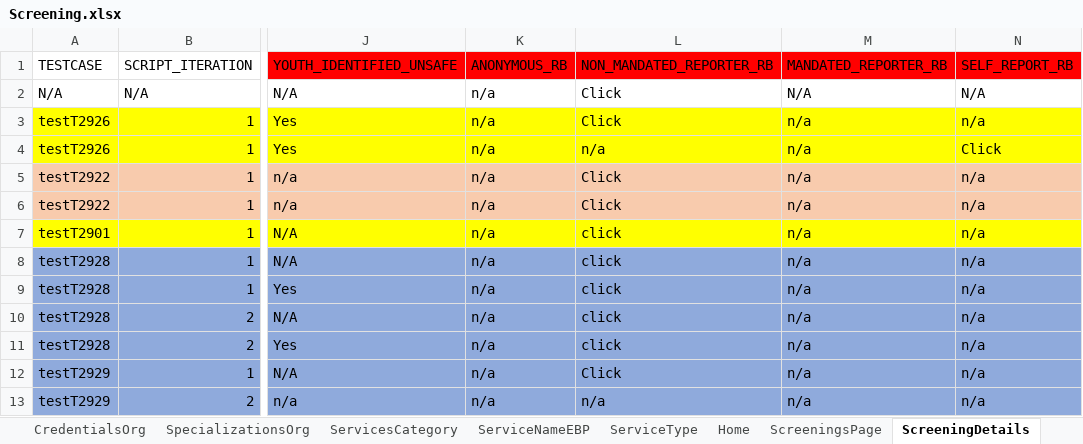
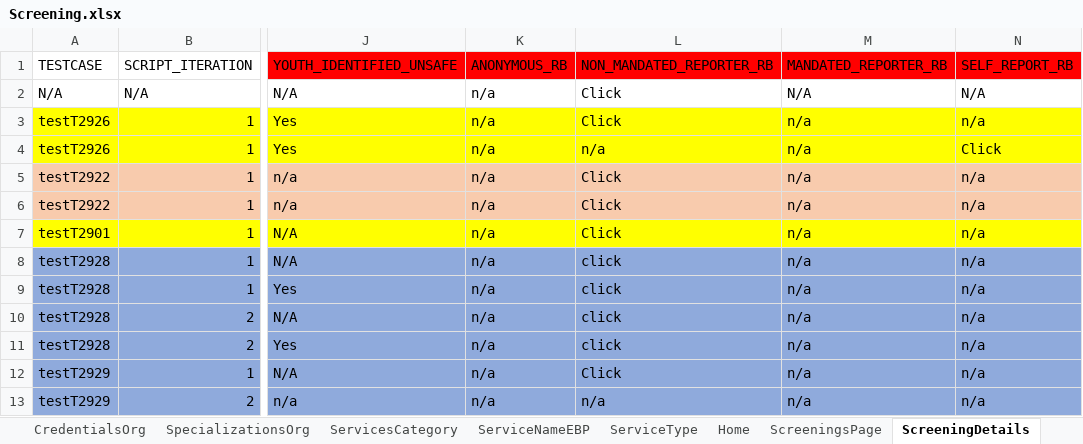
Before and after one commit to Yaswanthkumar-Naidu/TestDataExcel, an Excel workbook: Screening.xlsx, sheet ScreeningDetails, drawn as a sheet; only a part is shown, gaps mark what is left out; values as stored, in another font and other column widths than the file's, no borders; the diff names each change by its address in the sheet, - before the commit and + after, or states it on an @@ line.

```diff
--- a/Screening.xlsx (sheet ScreeningDetails)
+++ b/Screening.xlsx (sheet ScreeningDetails)
-L7 (NON_MANDATED_REPORTER_RB): click
+L7 (NON_MANDATED_REPORTER_RB): Click
```
Also changed, not shown: sheet ScreeningAddresses.
